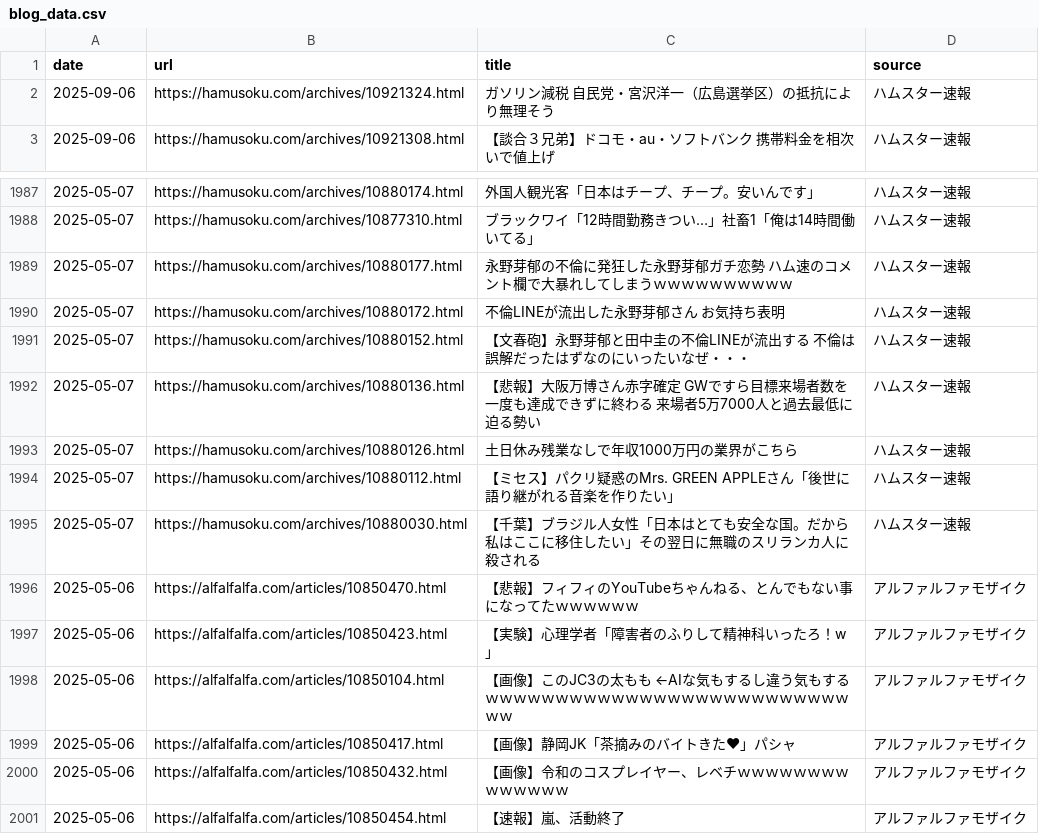
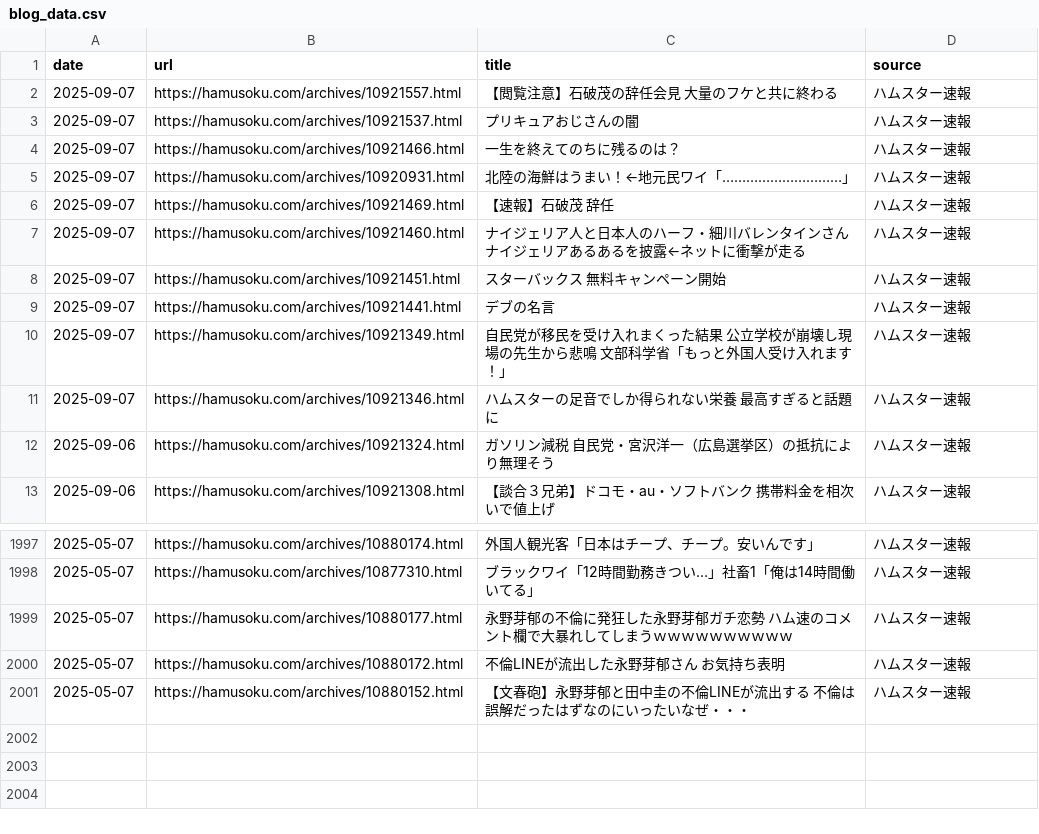
Before and after one commit to frameghostman/githubactionstest, a CSV file: blog_data.csv, drawn as a sheet; only a part is shown, gaps mark what is left out; removed rows and columns are numbered as before the commit, all else as after; the diff names each change by its address in the sheet, - before the commit and + after, or states it on an @@ line.

```diff
--- a/blog_data.csv
+++ b/blog_data.csv
+row 2: 2025-09-07 | https://hamusoku.com/archives/10921557.html | 【閲覧注意】石破茂の辞任会見 大量のフケと共に終わる | ハムスター速報
+row 3: 2025-09-07 | https://hamusoku.com/archives/10921537.html | プリキュアおじさんの闇 | ハムスター速報
+row 4: 2025-09-07 | https://hamusoku.com/archives/10921466.html | 一生を終えてのちに残るのは？ | ハムスター速報
+row 5: 2025-09-07 | https://hamusoku.com/archives/10920931.html | 北陸の海鮮はうまい！←地元民ワイ「…………………………」 | ハムスター速報
+row 6: 2025-09-07 | https://hamusoku.com/archives/10921469.html | 【速報】石破茂 辞任 | ハムスター速報
+row 7: 2025-09-07 | https://hamusoku.com/archives/10921460.html | ナイジェリア人と日本人のハーフ・細川バレンタインさん ナイジェリアあるあるを披露←ネットに衝撃が走る | ハムスター速報
+row 8: 2025-09-07 | https://hamusoku.com/archives/10921451.html | スターバックス 無料キャンペーン開始 | ハムスター速報
+row 9: 2025-09-07 | https://hamusoku.com/archives/10921441.html | デブの名言 | ハムスター速報
+row 10: 2025-09-07 | https://hamusoku.com/archives/10921349.html | 自民党が移民を受け入れまくった結果 公立学校が崩壊し現場の先生から悲鳴 文部科学省「もっと外国人受け入れます！」 | ハムスター速報
+row 11: 2025-09-07 | https://hamusoku.com/archives/10921346.html | ハムスターの足音でしか得られない栄養 最高すぎると話題に | ハムスター速報
-row 1992: 2025-05-07 | https://hamusoku.com/archives/10880136.html | 【悲報】大阪万博さん赤字確定 GWですら目標来場者数を一度も達成できずに終わる 来場者5万7000人と過去最低に迫る勢い | ハムスター速報
-row 1993: 2025-05-07 | https://hamusoku.com/archives/10880126.html | 土日休み残業なしで年収1000万円の業界がこちら | ハムスター速報
-row 1994: 2025-05-07 | https://hamusoku.com/archives/10880112.html | 【ミセス】パクリ疑惑のMrs. GREEN APPLEさん「後世に語り継がれる音楽を作りたい」 | ハムスター速報
-row 1995: 2025-05-07 | https://hamusoku.com/archives/10880030.html | 【千葉】ブラジル人女性「日本はとても安全な国。だから私はここに移住したい」その翌日に無職のスリランカ人に殺される | ハムスター速報
-row 1996: 2025-05-06 | https://alfalfalfa.com/articles/10850470.html | 【悲報】フィフィのYouTubeちゃんねる、とんでもない事になってたｗｗｗｗｗｗ | アルファルファモザイク
-row 1997: 2025-05-06 | https://alfalfalfa.com/articles/10850423.html | 【実験】心理学者「障害者のふりして精神科いったろ！w」 | アルファルファモザイク
-row 1998: 2025-05-06 | https://alfalfalfa.com/articles/10850104.html | 【画像】このJC3の太もも ←AIな気もするし違う気もするｗｗｗｗｗｗｗｗｗｗｗｗｗｗｗｗｗｗｗｗｗｗｗｗｗｗｗｗ | アルファルファモザイク
-row 1999: 2025-05-06 | https://alfalfalfa.com/articles/10850417.html | 【画像】静岡JK「茶摘みのバイトきた♥」パシャ | アルファルファモザイク
-row 2000: 2025-05-06 | https://alfalfalfa.com/articles/10850432.html | 【画像】令和のコスプレイヤー、レベチｗｗｗｗｗｗｗｗｗｗｗｗｗｗ | アルファルファモザイク
-row 2001: 2025-05-06 | https://alfalfalfa.com/articles/10850454.html | 【速報】嵐、活動終了 | アルファルファモザイク
```
Also changed, not shown: 2 other files.
